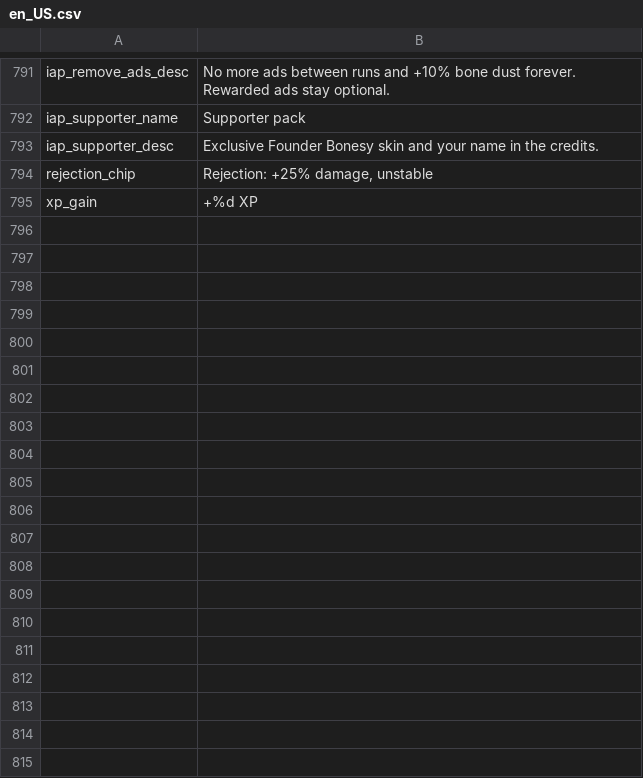
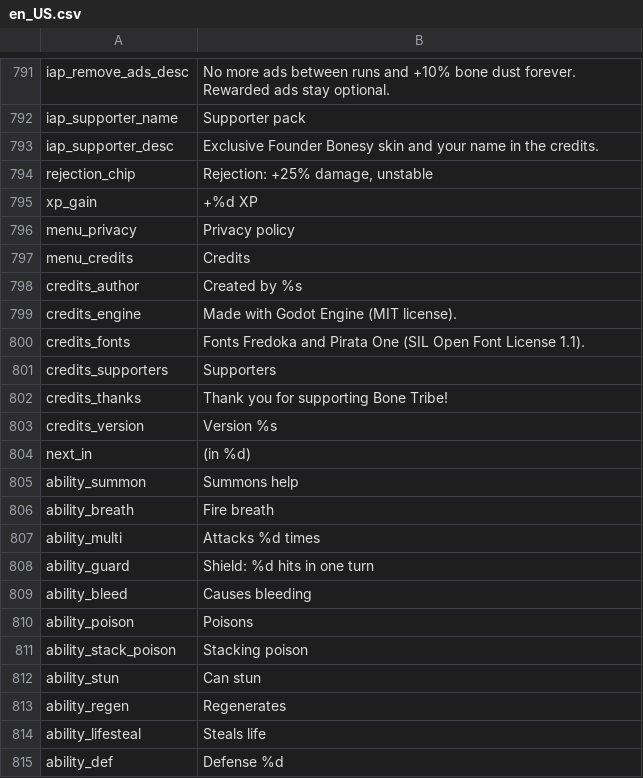
Before and after one commit to fefaofefao/Bone-tribe, a CSV file: i18n/en_US.csv, drawn as a sheet; only a part is shown, gaps mark what is left out; the diff covers the shown part only; the diff names each change by its address in the sheet, - before the commit and + after, or states it on an @@ line.

```diff
--- a/i18n/en_US.csv
+++ b/i18n/en_US.csv
+row 796: menu_privacy | Privacy policy
+row 797: menu_credits | Credits
+row 798: credits_author | Created by %s
+row 799: credits_engine | Made with Godot Engine (MIT license).
+row 800: credits_fonts | Fonts Fredoka and Pirata One (SIL Open Font License 1.1).
+row 801: credits_supporters | Supporters
+row 802: credits_thanks | Thank you for supporting Bone Tribe!
+row 803: credits_version | Version %s
+row 804: next_in | (in %d)
+row 805: ability_summon | Summons help
+row 806: ability_breath | Fire breath
+row 807: ability_multi | Attacks %d times
+row 808: ability_guard | Shield: %d hits in one turn
+row 809: ability_bleed | Causes bleeding
+row 810: ability_poison | Poisons
+row 811: ability_stack_poison | Stacking poison
+row 812: ability_stun | Can stun
+row 813: ability_regen | Regenerates
+row 814: ability_lifesteal | Steals life
+row 815: ability_def | Defense %d
```
Also changed, not shown: 14 added rows elsewhere in this file, i18n/es_419.csv, i18n/pt_BR.csv, 50 other files.
